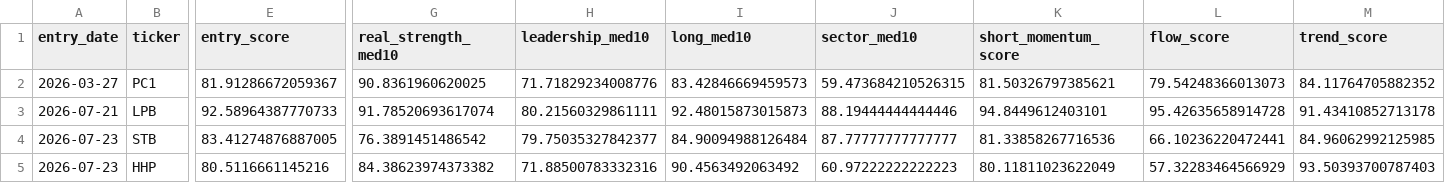
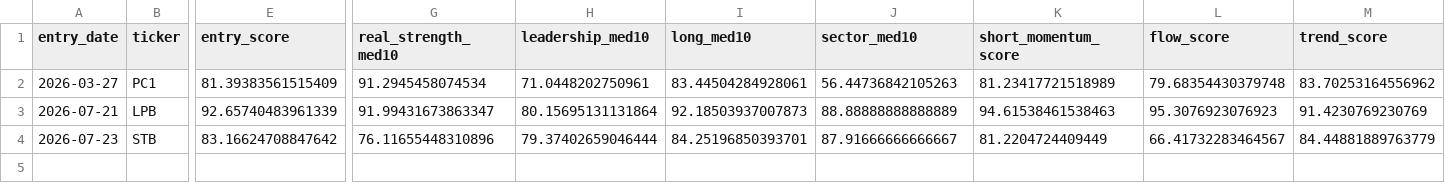
Before and after one commit to nguyenworkingg-sketch/Vietnam-Market-Flow, a CSV file: outputs/entry_signal_history.csv, drawn as a sheet; only a part is shown, gaps mark what is left out; rows hold the shown columns only; the diff covers the shown part only; the diff names each change by its address in the sheet, - before the commit and + after, or states it on an @@ line.

```diff
--- a/outputs/entry_signal_history.csv
+++ b/outputs/entry_signal_history.csv
-E2 (entry_score): 81.91286672059367
+E2 (entry_score): 81.39383561515409
-G2 (real_strength_med10): 90.8361960620025
+G2 (real_strength_med10): 91.2945458074534
-H2 (leadership_med10): 71.71829234008776
+H2 (leadership_med10): 71.0448202750961
-I2 (long_med10): 83.42846669459573
+I2 (long_med10): 83.44504284928061
-J2 (sector_med10): 59.473684210526315
+J2 (sector_med10): 56.44736842105263
-K2 (short_momentum_score): 81.50326797385621
+K2 (short_momentum_score): 81.23417721518989
-L2 (flow_score): 79.54248366013073
+L2 (flow_score): 79.68354430379748
-M2 (trend_score): 84.11764705882352
+M2 (trend_score): 83.70253164556962
-E3 (entry_score): 92.58964387770733
+E3 (entry_score): 92.65740483961339
-G3 (real_strength_med10): 91.78520693617074
+G3 (real_strength_med10): 91.99431673863347
-H3 (leadership_med10): 80.21560329861111
+H3 (leadership_med10): 80.15695131131864
-I3 (long_med10): 92.48015873015873
+I3 (long_med10): 92.18503937007873
-J3 (sector_med10): 88.19444444444446
+J3 (sector_med10): 88.88888888888889
-K3 (short_momentum_score): 94.8449612403101
+K3 (short_momentum_score): 94.61538461538463
-L3 (flow_score): 95.42635658914728
+L3 (flow_score): 95.3076923076923
-M3 (trend_score): 91.43410852713178
+M3 (trend_score): 91.4230769230769
-E4 (entry_score): 83.41274876887005
+E4 (entry_score): 83.16624708847642
-G4 (real_strength_med10): 76.3891451486542
+G4 (real_strength_med10): 76.11655448310896
-H4 (leadership_med10): 79.75035327842377
+H4 (leadership_med10): 79.37402659046444
-I4 (long_med10): 84.90094988126484
+I4 (long_med10): 84.25196850393701
-J4 (sector_med10): 87.77777777777777
+J4 (sector_med10): 87.91666666666667
-K4 (short_momentum_score): 81.33858267716536
+K4 (short_momentum_score): 81.2204724409449
-L4 (flow_score): 66.10236220472441
+L4 (flow_score): 66.41732283464567
-M4 (trend_score): 84.96062992125985
+M4 (trend_score): 84.44881889763779
-row 5: 2026-07-23 | HHP | 80.5116661145216 | 84.38623974373382 | 71.88500783332316 | 90.4563492063492 | 60.97222222222223 | 80.11811023622049 | 57.32283464566929 | 93.50393700787403
```
Also changed, not shown: 13 edited cells elsewhere in this file, outputs/entry_lifecycle_audit.csv, outputs/entry_signal_audit.csv, 22 other files.
